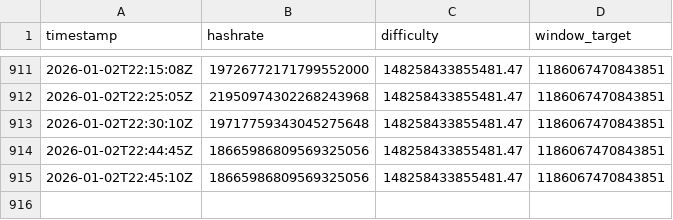
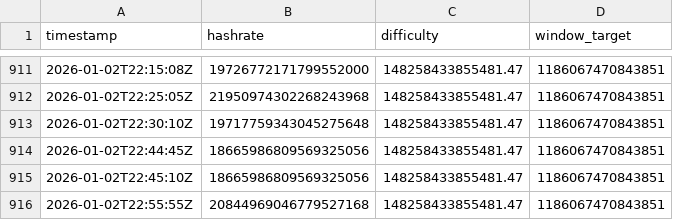
Before and after one commit to brentiswong/ocean-tracker, a CSV file: data/history.csv, drawn as a sheet; only a part is shown, gaps mark what is left out.

Commit message:
📊 Log Pool Stats

```diff
--- a/data/history.csv
+++ b/data/history.csv
@@ -915 +915,2 @@ timestamp,hashrate,difficulty,window_target
 2026-01-02T22:45:10Z,18665986809569325056,148258433855481.47,1186067470843851
+2026-01-02T22:55:55Z,20844969046779527168,148258433855481.47,1186067470843851
```
